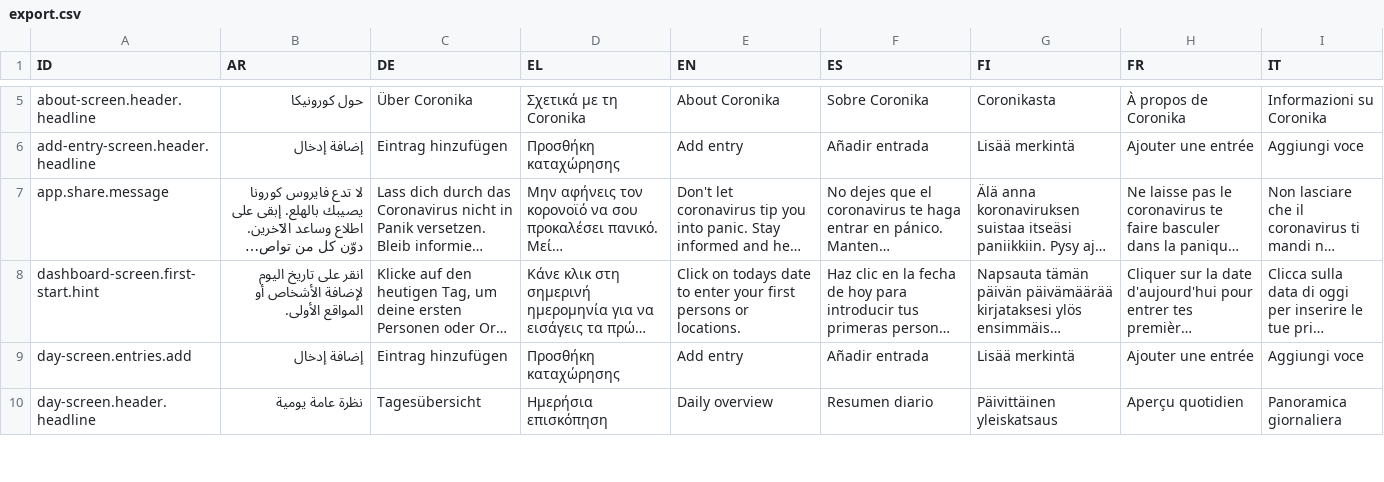
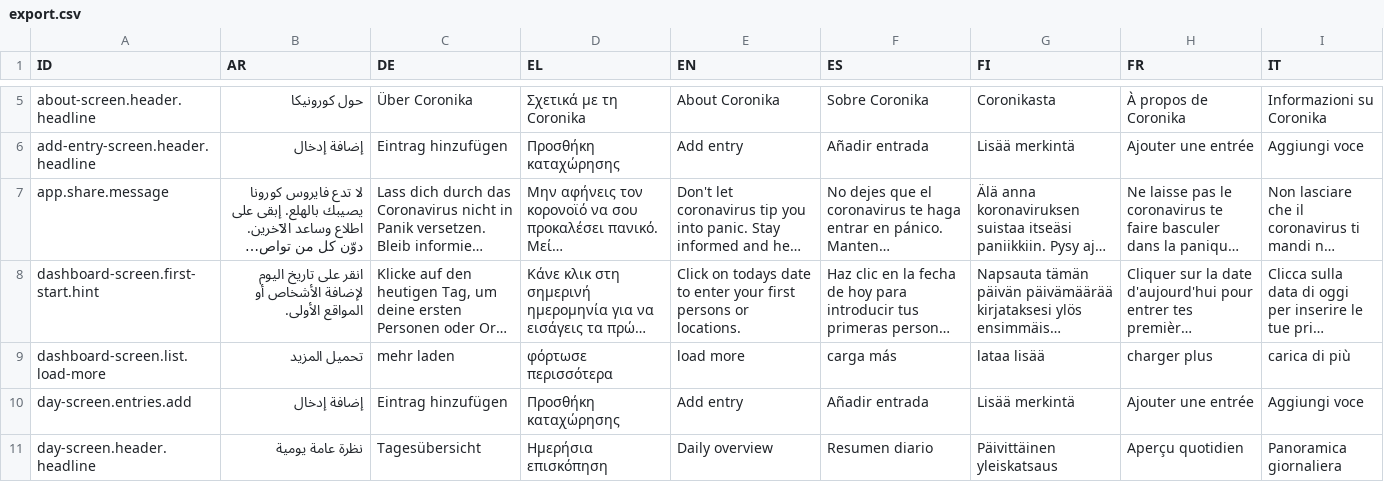
Before and after one commit to kreativzirkel/coronika, a CSV file: src/assets/translations/export.csv, drawn as a sheet; only a part is shown, gaps mark what is left out; long unchanged cells end in …; rows hold the shown columns only; the diff names each change by its address in the sheet, - before the commit and + after, or states it on an @@ line.

Commit message:
implemented function to load more days on Dashboard screen; updated translations

```diff
--- a/src/assets/translations/export.csv
+++ b/src/assets/translations/export.csv
+row 9: dashboard-screen.list.load-more | تحميل المزيد | mehr laden | φόρτωσε περισσότερα | load more | carga más | lataa lisää | charger plus | carica di più
```
Also changed, not shown: 39 other files.
